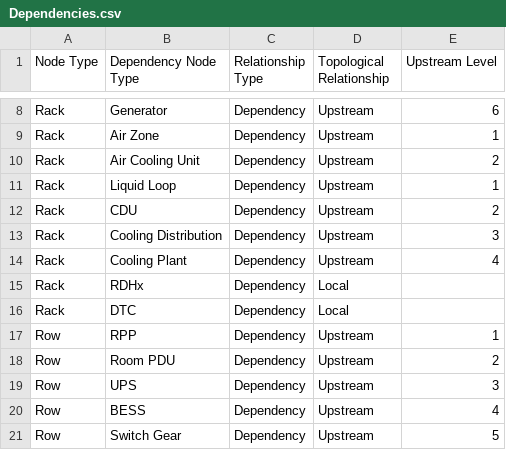
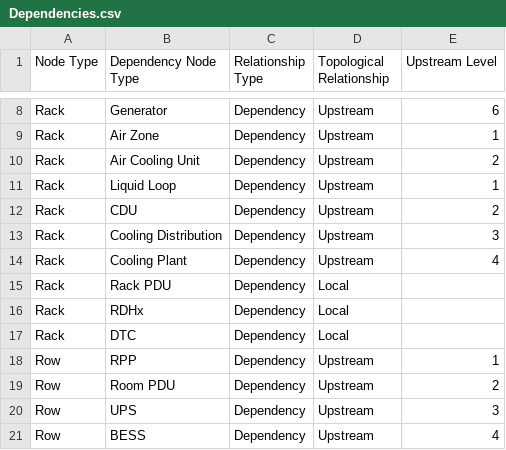
Before and after one commit to lucastran1991/playwright-demo, a CSV file: blueprint/Dependencies.csv, drawn as a sheet; only a part is shown, gaps mark what is left out; the shorter side is filled out with more unchanged rows.

Commit message:
fix: align Load impact with spec — only capacity nodes get Load
- Add IsCapacityNode check: only capacity nodes (RPP, Room PDU, UPS,
  BESS, Utility Feed, Generator, Air Zone, LL, CDist, CPlant, Rack)
  produce Load impacts. Non-capacity nodes (Switch Gear, Rack PDU,
  ACU, CDU, RDHx, DTC) get Downstream only.
- Add Rack PDU as local dependency for Rack per PDF spec slide 16
- Store full capacity_node_types list for runtime IsCapacityNode checks

```diff
--- a/blueprint/Dependencies.csv
+++ b/blueprint/Dependencies.csv
@@ -14,2 +14,3 @@ Rack,Cooling Distribution,Dependency,Upstream,3
 Rack,Cooling Plant,Dependency,Upstream,4
+Rack,Rack PDU,Dependency,Local,
 Rack,RDHx,Dependency,Local,
```
Also changed, not shown: 1 other file.
